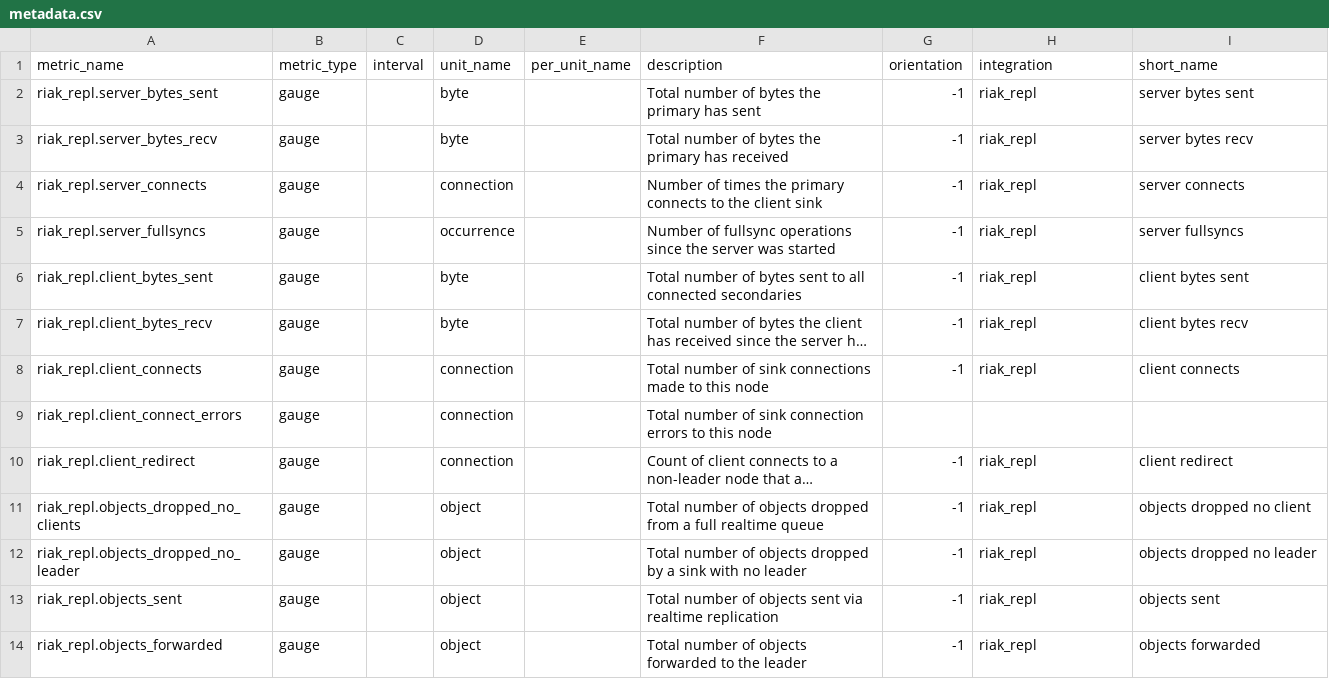
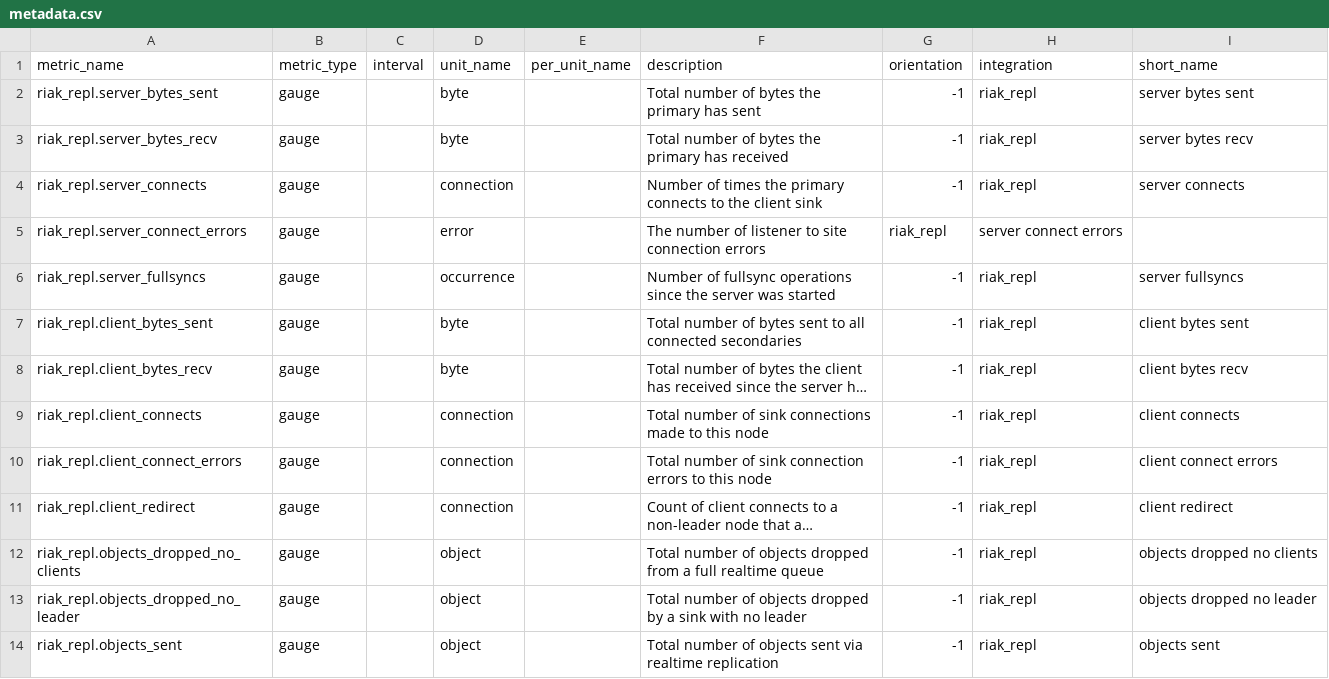
Before and after one commit to DataDog/integrations-extras, a CSV file: riak_repl/metadata.csv, drawn as a sheet; only a part is shown; the shorter side is filled out with more unchanged rows; long unchanged cells end in …; addresses are those after the commit; the diff covers the shown part only; the diff names each change by its address in the sheet, - before the commit and + after, or states it on an @@ line.

```diff
--- a/riak_repl/metadata.csv
+++ b/riak_repl/metadata.csv
+row 5: riak_repl.server_connect_errors | gauge |  | error |  | The number of listener to site connection errors | riak_repl | server connect errors
-G10: (empty)
+G10: -1
-H10: (empty)
+H10: riak_repl
-I10: (empty)
+I10: client connect errors
-I12: objects dropped no client
+I12: objects dropped no clients
```
Also changed, not shown: 61 edited cells elsewhere in this file.
